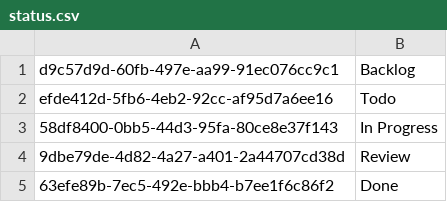
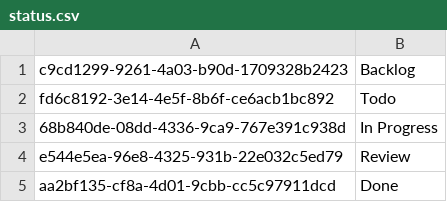
Before and after one commit to teooliver/tulsi, a CSV file: CSV_DB/status.csv, drawn as a sheet.

```diff
--- a/CSV_DB/status.csv
+++ b/CSV_DB/status.csv
@@ -1,5 +1,5 @@
-d9c57d9d-60fb-497e-aa99-91ec076cc9c1, Backlog
-efde412d-5fb6-4eb2-92cc-af95d7a6ee16, Todo
-58df8400-0bb5-44d3-95fa-80ce8e37f143, In Progress
-9dbe79de-4d82-4a27-a401-2a44707cd38d, Review
-63efe89b-7ec5-492e-bbb4-b7ee1f6c86f2, Done
+c9cd1299-9261-4a03-b90d-1709328b2423,Backlog
+fd6c8192-3e14-4e5f-8b6f-ce6acb1bc892,Todo
+68b840de-08dd-4336-9ca9-767e391c938d,In Progress
+e544e5ea-96e8-4325-931b-22e032c5ed79,Review
+aa2bf135-cf8a-4d01-9cbb-cc5c97911dcd,Done
```
Also changed, not shown: CSV_DB/tasks.csv, CSV_DB/users.csv, 10 other files.
